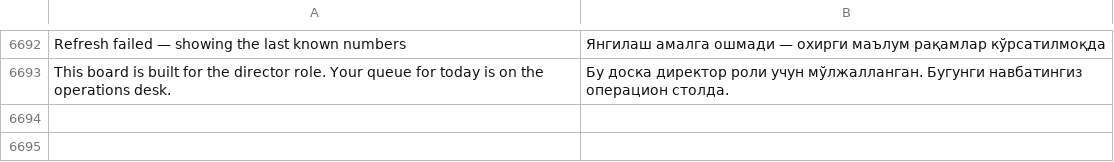
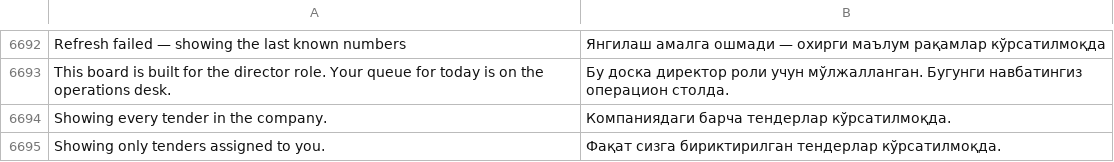
Before and after one commit to zvictory/stabler, a CSV file: stabler/translations/uzc.csv, drawn as a sheet; only a part is shown, gaps mark what is left out.

```diff
--- a/stabler/translations/uzc.csv
+++ b/stabler/translations/uzc.csv
@@ -6693 +6693,3 @@ Refresh failed — showing the last known numbers,Янгилаш амалга о
 This board is built for the director role. Your queue for today is on the operations desk.,Бу доска директор роли учун мўлжалланган. Бугунги навбатингиз операцион столда.
+Showing every tender in the company.,Компаниядаги барча тендерлар кўрсатилмоқда.
+Showing only tenders assigned to you.,Фақат сизга бириктирилган тендерлар кўрсатилмоқда.
```
Also changed, not shown: stabler/translations/en.csv, stabler/translations/ru.csv, 2 other files.
